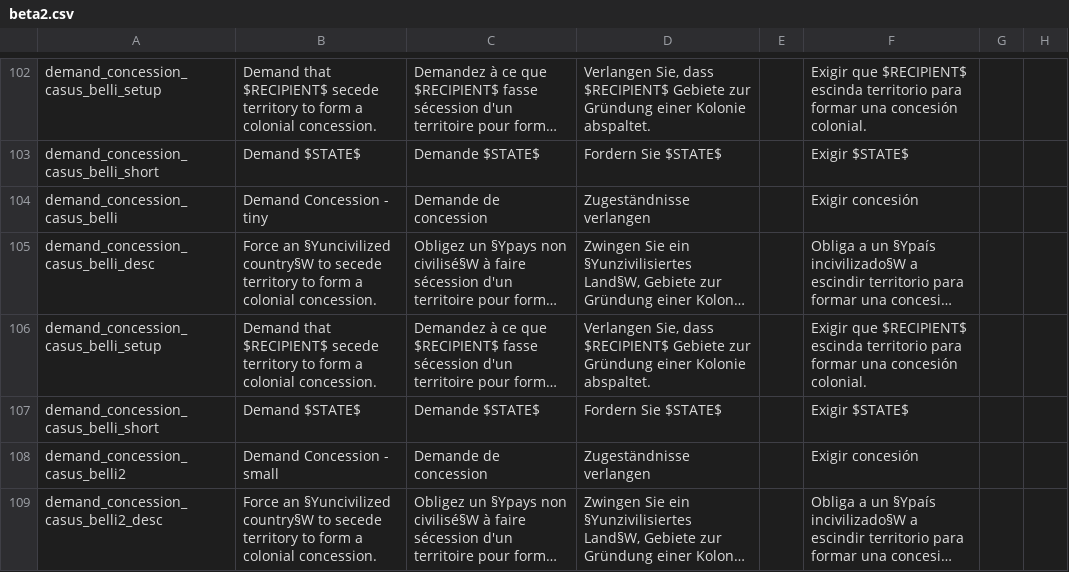
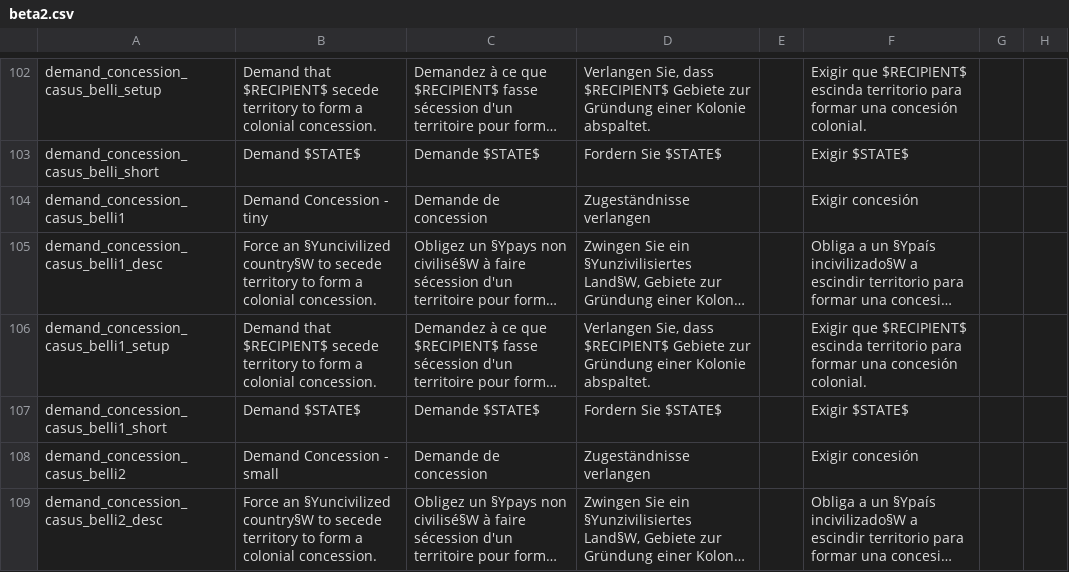
Before and after one commit to Victoria2CoE/concert-of-europe, a CSV file: CoE_RoI/localisation/beta2.csv, drawn as a sheet; only a part is shown, gaps mark what is left out; long unchanged cells end in …; the diff names each change by its address in the sheet, - before the commit and + after, or states it on an @@ line.

```diff
--- a/CoE_RoI/localisation/beta2.csv
+++ b/CoE_RoI/localisation/beta2.csv
-A104: demand_concession_casus_belli
+A104: demand_concession_casus_belli1
-A105: demand_concession_casus_belli_desc
+A105: demand_concession_casus_belli1_desc
-A106: demand_concession_casus_belli_setup
+A106: demand_concession_casus_belli1_setup
-A107: demand_concession_casus_belli_short
+A107: demand_concession_casus_belli1_short
```
Also changed, not shown: 2 other files.
